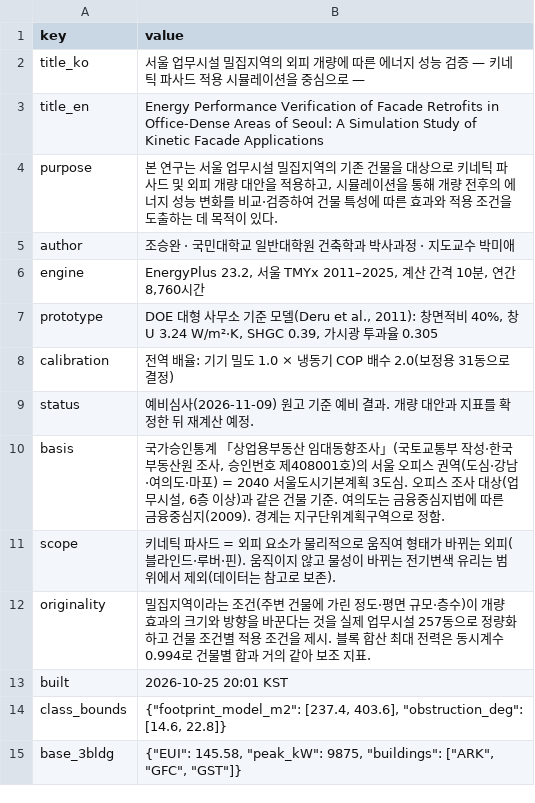
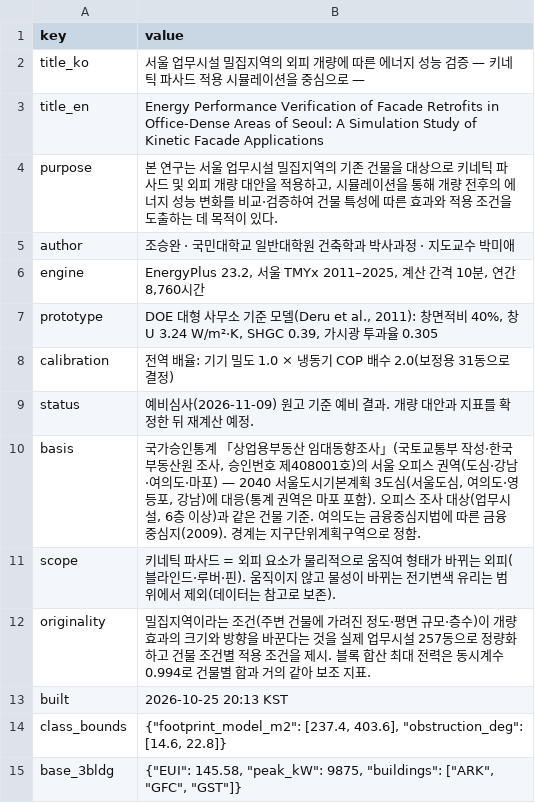
Before and after one commit to m48a2c999-svg/badtm, a CSV file: data/db/csv/meta.csv, drawn as a sheet.

```diff
--- a/data/db/csv/meta.csv
+++ b/data/db/csv/meta.csv
@@ -9,6 +9,6 @@ calibration,전역 배율: 기기 밀도 1.0 × 냉동기 COP 배수 2.0(보정
 status,예비심사(2026-11-09) 원고 기준 예비 결과. 개량 대안과 지표를 확정한 뒤 재계산 예정.
-basis,"국가승인통계 「상업용부동산 임대동향조사」(국토교통부 작성·한국부동산원 조사, 승인번호 제408001호)의 서울 오피스 권역(도심·강남·여의도·마포) = 2040 서울도시기본계획 3도심. 오피스 조사 대상(업무시설, 6층 이상)과 같은 건물 기준. 여의도는 금융중심지법에 따른 금융중심지(2009). 경계는 지구단위계획구역으로 정함."
+basis,"국가승인통계 「상업용부동산 임대동향조사」(국토교통부 작성·한국부동산원 조사, 승인번호 제408001호)의 서울 오피스 권역(도심·강남·여의도·마포) — 2040 서울도시기본계획 3도심(서울도심, 여의도·영등포, 강남)에 대응(통계 권역은 마포 포함). 오피스 조사 대상(업무시설, 6층 이상)과 같은 건물 기준. 여의도는 금융중심지법에 따른 금융중심지(2009). 경계는 지구단위계획구역으로 정함."
 scope,키네틱 파사드 = 외피 요소가 물리적으로 움직여 형태가 바뀌는 외피(블라인드·루버·핀). 움직이지 않고 물성이 바뀌는 전기변색 유리는 범위에서 제외(데이터는 참고로 보존).
-originality,밀집지역이라는 조건(주변 건물에 가린 정도·평면 규모·층수)이 개량 효과의 크기와 방향을 바꾼다는 것을 실제 업무시설 257동으로 정량화하고 건물 조건별 적용 조건을 제시. 블록 합산 최대 전력은 동시계수 0.994로 건물별 합과 거의 같아 보조 지표.
-built,2026-10-25 20:01 KST
+originality,밀집지역이라는 조건(주변 건물에 가려진 정도·평면 규모·층수)이 개량 효과의 크기와 방향을 바꾼다는 것을 실제 업무시설 257동으로 정량화하고 건물 조건별 적용 조건을 제시. 블록 합산 최대 전력은 동시계수 0.994로 건물별 합과 거의 같아 보조 지표.
+built,2026-10-25 20:13 KST
 class_bounds,"{""footprint_model_m2"": [237.4, 403.6], ""obstruction_deg"": [14.6, 22.8]}"
```
Also changed, not shown: data/db/csv/alternatives.csv, data/db/csv/buildings.csv, 6 other files.
